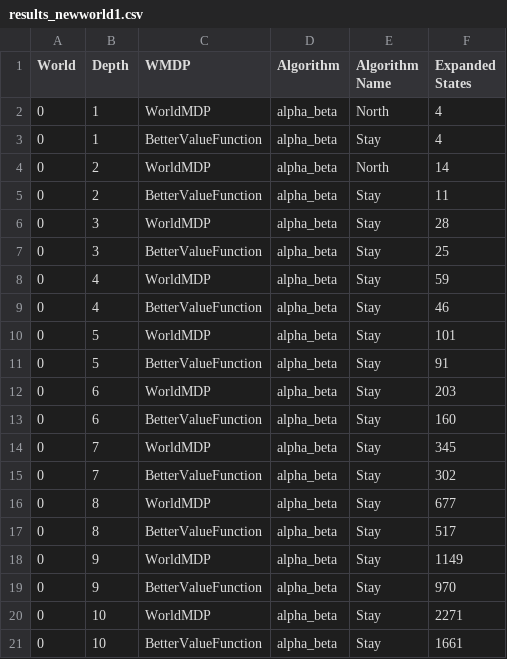
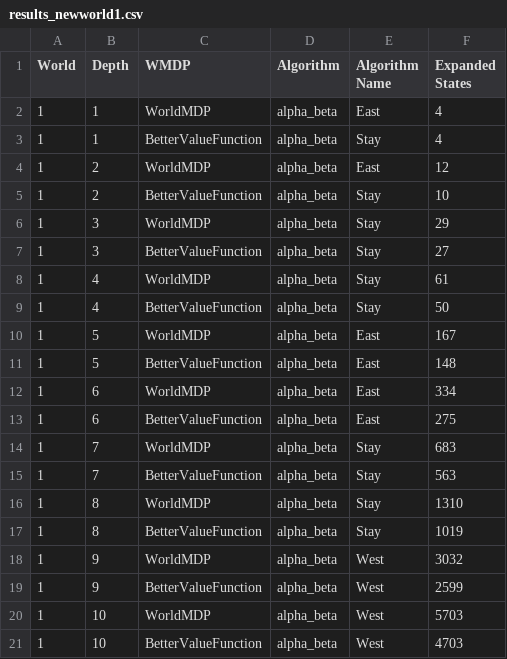
Before and after one commit to hugocharels/ia_projet2, a CSV file: results_newworld1.csv, drawn as a sheet.

```diff
--- a/results_newworld1.csv
+++ b/results_newworld1.csv
@@ -1,21 +1,21 @@
 World,Depth,WMDP,Algorithm,Algorithm Name,Expanded States
-0,1,WorldMDP,alpha_beta,North,4
-0,1,BetterValueFunction,alpha_beta,Stay,4
-0,2,WorldMDP,alpha_beta,North,14
-0,2,BetterValueFunction,alpha_beta,Stay,11
-0,3,WorldMDP,alpha_beta,Stay,28
-0,3,BetterValueFunction,alpha_beta,Stay,25
-0,4,WorldMDP,alpha_beta,Stay,59
-0,4,BetterValueFunction,alpha_beta,Stay,46
-0,5,WorldMDP,alpha_beta,Stay,101
-0,5,BetterValueFunction,alpha_beta,Stay,91
-0,6,WorldMDP,alpha_beta,Stay,203
-0,6,BetterValueFunction,alpha_beta,Stay,160
-0,7,WorldMDP,alpha_beta,Stay,345
-0,7,BetterValueFunction,alpha_beta,Stay,302
-0,8,WorldMDP,alpha_beta,Stay,677
-0,8,BetterValueFunction,alpha_beta,Stay,517
-0,9,WorldMDP,alpha_beta,Stay,1149
-0,9,BetterValueFunction,alpha_beta,Stay,970
-0,10,WorldMDP,alpha_beta,Stay,2271
-0,10,BetterValueFunction,alpha_beta,Stay,1661
+1,1,WorldMDP,alpha_beta,East,4
+1,1,BetterValueFunction,alpha_beta,Stay,4
+1,2,WorldMDP,alpha_beta,East,12
+1,2,BetterValueFunction,alpha_beta,Stay,10
+1,3,WorldMDP,alpha_beta,Stay,29
+1,3,BetterValueFunction,alpha_beta,Stay,27
+1,4,WorldMDP,alpha_beta,Stay,61
+1,4,BetterValueFunction,alpha_beta,Stay,50
+1,5,WorldMDP,alpha_beta,East,167
+1,5,BetterValueFunction,alpha_beta,East,148
+1,6,WorldMDP,alpha_beta,East,334
+1,6,BetterValueFunction,alpha_beta,East,275
+1,7,WorldMDP,alpha_beta,Stay,683
+1,7,BetterValueFunction,alpha_beta,Stay,563
+1,8,WorldMDP,alpha_beta,Stay,1310
+1,8,BetterValueFunction,alpha_beta,Stay,1019
+1,9,WorldMDP,alpha_beta,West,3032
+1,9,BetterValueFunction,alpha_beta,West,2599
+1,10,WorldMDP,alpha_beta,West,5703
+1,10,BetterValueFunction,alpha_beta,West,4703
```
Also changed, not shown: results.csv, 4 other files.
